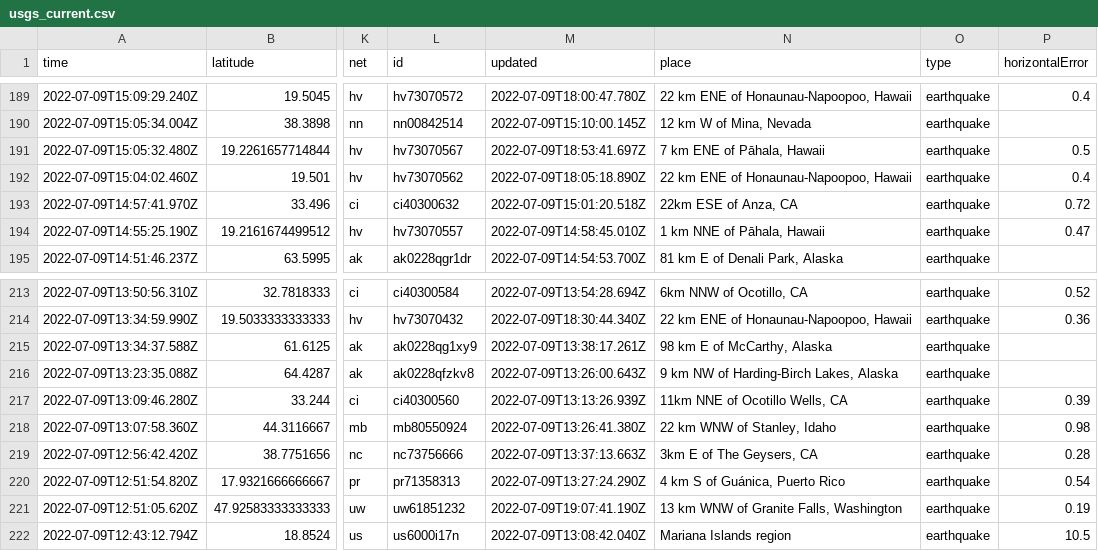
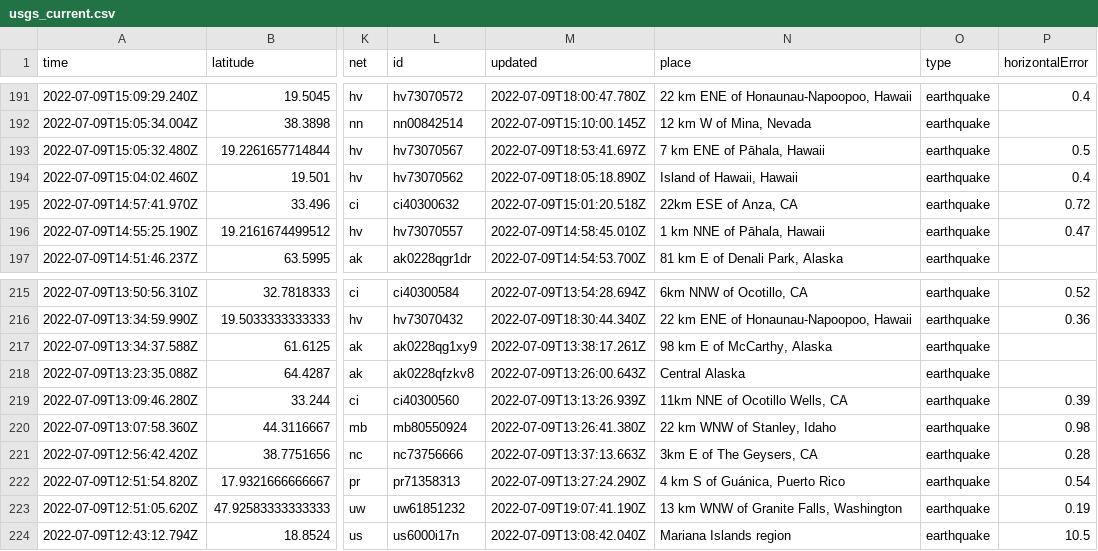
Before and after one commit to CHelmsenterprisenewscom/my-reporting-robot, a CSV file: usgs_current.csv, drawn as a sheet; only a part is shown, gaps mark what is left out; addresses are those after the commit; the diff covers the shown part only; the diff names each change by its address in the sheet, - before the commit and + after, or states it on an @@ line.

```diff
--- a/usgs_current.csv
+++ b/usgs_current.csv
-N194 (place): 22 km ENE of Honaunau-Napoopoo, Hawaii
+N194 (place): Island of Hawaii, Hawaii
-N218 (place): 9 km NW of Harding-Birch Lakes, Alaska
+N218 (place): Central Alaska
```
Also changed, not shown: 2 added rows, 5 removed rows and 9 edited cells elsewhere in this file.
